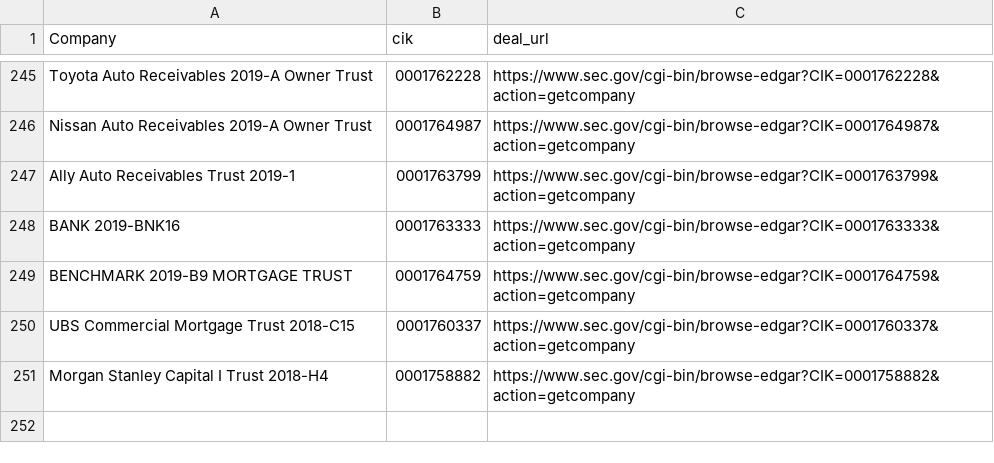
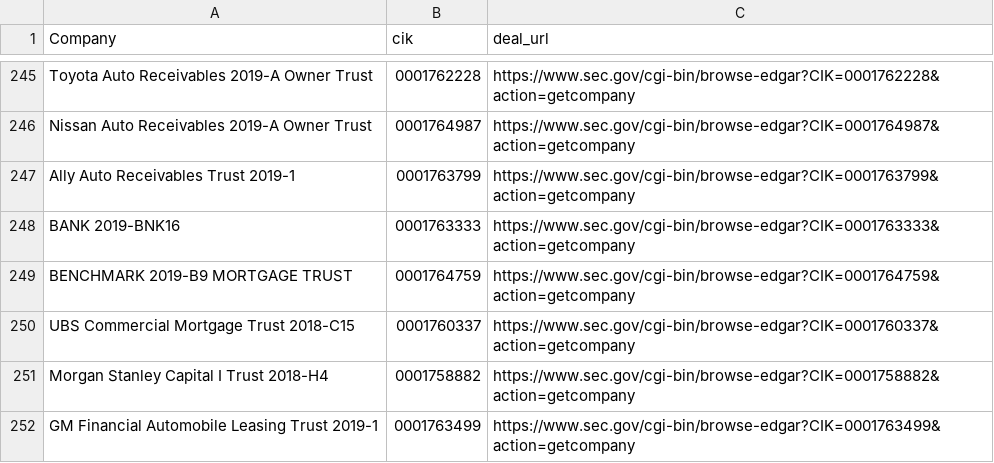
Before and after one commit to t-morrison/t-morrison.github.io, a CSV file: abs-ee/data/companies.csv, drawn as a sheet; only a part is shown, gaps mark what is left out; the diff names each change by its address in the sheet, - before the commit and + after, or states it on an @@ line.

Commit message:
updating companies and log

```diff
--- a/abs-ee/data/companies.csv
+++ b/abs-ee/data/companies.csv
+row 252: GM Financial Automobile Leasing Trust 2019-1 | 0001763499 | https://www.sec.gov/cgi-bin/browse-edgar?CIK=0001763499&action=getcompany
```
Also changed, not shown: abs-ee/data/log.csv, abs-ee/data/sources.csv.
